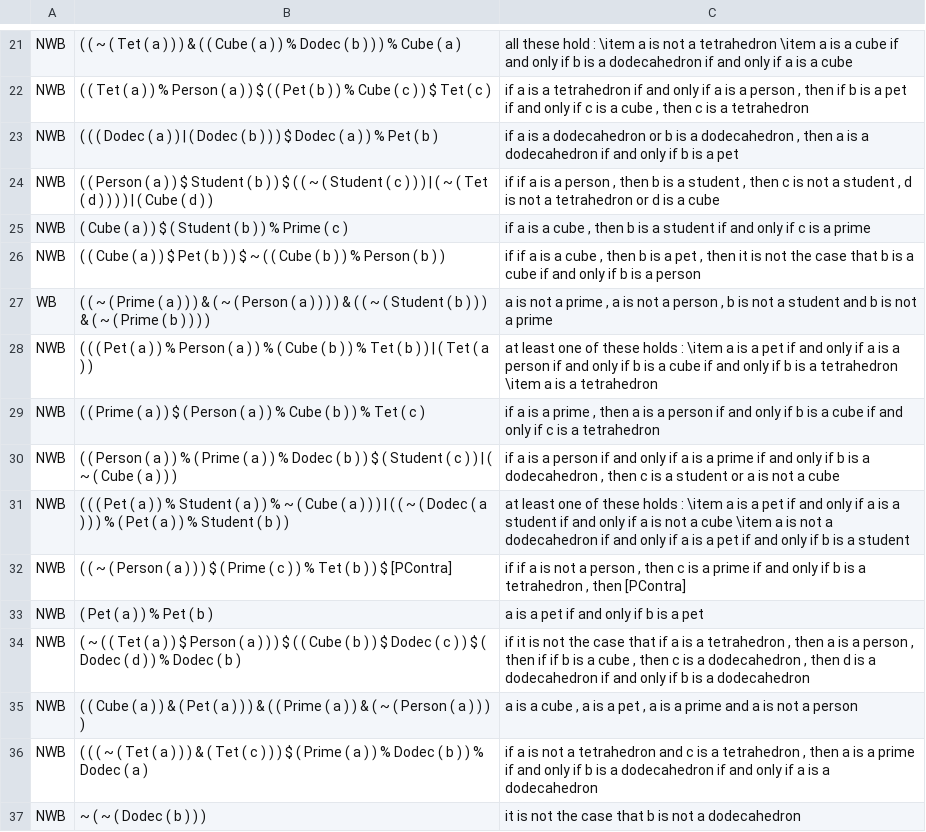
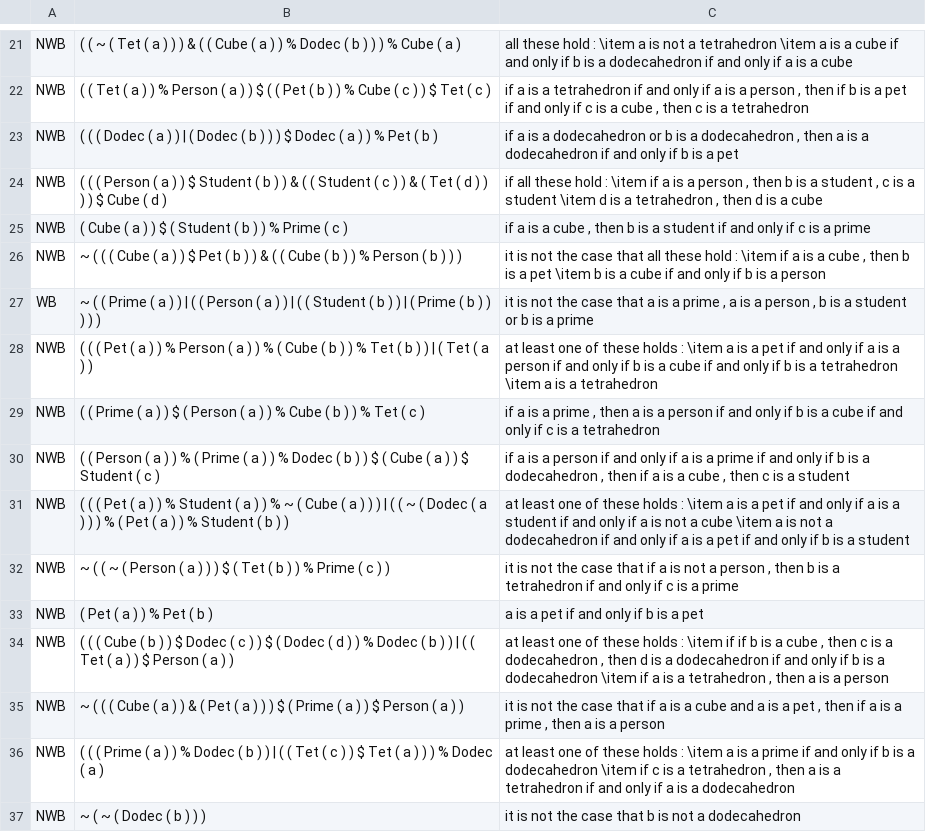
Before and after one commit to Pieterminator/BIMPL, a CSV file: utils/data/rg-output.csv, drawn as a sheet; only a part is shown, gaps mark what is left out; the diff covers the shown part only.

```diff
--- a/utils/data/rg-output.csv
+++ b/utils/data/rg-output.csv
@@ -23,15 +23,15 @@ NWB;( ( Tet ( a ) ) % Person ( a ) ) $ ( ( Pet ( b ) ) % Cube ( c ) ) $ Tet ( c
 NWB;( ( ( Dodec ( a ) ) | ( Dodec ( b ) ) ) $ Dodec ( a ) ) % Pet ( b );if a is a dodecahedron or b is a dodecahedron , then a is a dodecahedron if and only if b is a pet
-NWB;( ( Person ( a ) ) $ Student ( b ) ) $ ( ( ~ ( Student ( c ) ) ) | ( ~ ( Tet ( d ) ) ) ) | ( Cube ( d ) );if if a is a person , then b is a student , then c is not a student , d is not a tetrahedron or d is a cube
+NWB;( ( ( Person ( a ) ) $ Student ( b ) ) & ( ( Student ( c ) ) & ( Tet ( d ) ) ) ) $ Cube ( d );if all these hold : \item if a is a person , then b is a student , c is a student \item d is a tetrahedron , then d is a cube
 NWB;( Cube ( a ) ) $ ( Student ( b ) ) % Prime ( c );if a is a cube , then b is a student if and only if c is a prime
-NWB;( ( Cube ( a ) ) $ Pet ( b ) ) $ ~ ( ( Cube ( b ) ) % Person ( b ) );if if a is a cube , then b is a pet , then it is not the case that b is a cube if and only if b is a person
-WB;( ( ~ ( Prime ( a ) ) ) & ( ~ ( Person ( a ) ) ) ) & ( ( ~ ( Student ( b ) ) ) & ( ~ ( Prime ( b ) ) ) );a is not a prime , a is not a person , b is not a student and b is not a prime
+NWB;~ ( ( ( Cube ( a ) ) $ Pet ( b ) ) & ( ( Cube ( b ) ) % Person ( b ) ) );it is not the case that all these hold : \item if a is a cube , then b is a pet \item b is a cube if and only if b is a person
+WB;~ ( ( Prime ( a ) ) | ( ( Person ( a ) ) | ( ( Student ( b ) ) | ( Prime ( b ) ) ) ) );it is not the case that a is a prime , a is a person , b is a student or b is a prime
 NWB;( ( ( Pet ( a ) ) % Person ( a ) ) % ( Cube ( b ) ) % Tet ( b ) ) | ( Tet ( a ) );at least one of these holds : \item a is a pet if and only if a is a person if and only if b is a cube if and only if b is a tetrahedron \item a is a tetrahedron
 NWB;( ( Prime ( a ) ) $ ( Person ( a ) ) % Cube ( b ) ) % Tet ( c );if a is a prime , then a is a person if and only if b is a cube if and only if c is a tetrahedron
-NWB;( ( Person ( a ) ) % ( Prime ( a ) ) % Dodec ( b ) ) $ ( Student ( c ) ) | ( ~ ( Cube ( a ) ) );if a is a person if and only if a is a prime if and only if b is a dodecahedron , then c is a student or a is not a cube
+NWB;( ( Person ( a ) ) % ( Prime ( a ) ) % Dodec ( b ) ) $ ( Cube ( a ) ) $ Student ( c );if a is a person if and only if a is a prime if and only if b is a dodecahedron , then if a is a cube , then c is a student
 NWB;( ( ( Pet ( a ) ) % Student ( a ) ) % ~ ( Cube ( a ) ) ) | ( ( ~ ( Dodec ( a ) ) ) % ( Pet ( a ) ) % Student ( b ) );at least one of these holds : \item a is a pet if and only if a is a student if and only if a is not a cube \item a is not a dodecahedron if and only if a is a pet if and only if b is a student
-NWB;( ( ~ ( Person ( a ) ) ) $ ( Prime ( c ) ) % Tet ( b ) ) $ [PContra];if if a is not a person , then c is a prime if and only if b is a tetrahedron , then [PContra]
+NWB;~ ( ( ~ ( Person ( a ) ) ) $ ( Tet ( b ) ) % Prime ( c ) );it is not the case that if a is not a person , then b is a tetrahedron if and only if c is a prime
 NWB;( Pet ( a ) ) % Pet ( b );a is a pet if and only if b is a pet
-NWB;( ~ ( ( Tet ( a ) ) $ Person ( a ) ) ) $ ( ( Cube ( b ) ) $ Dodec ( c ) ) $ ( Dodec ( d ) ) % Dodec ( b );if it is not the case that if a is a tetrahedron , then a is a person , then if if b is a cube , then c is a dodecahedron , then d is a dodecahedron if and only if b is a dodecahedron
-NWB;( ( Cube ( a ) ) & ( Pet ( a ) ) ) & ( ( Prime ( a ) ) & ( ~ ( Person ( a ) ) ) );a is a cube , a is a pet , a is a prime and a is not a person
-NWB;( ( ( ~ ( Tet ( a ) ) ) & ( Tet ( c ) ) ) $ ( Prime ( a ) ) % Dodec ( b ) ) % Dodec ( a );if a is not a tetrahedron and c is a tetrahedron , then a is a prime if and only if b is a dodecahedron if and only if a is a dodecahedron
+NWB;( ( ( Cube ( b ) ) $ Dodec ( c ) ) $ ( Dodec ( d ) ) % Dodec ( b ) ) | ( ( Tet ( a ) ) $ Person ( a ) );at least one of these holds : \item if if b is a cube , then c is a dodecahedron , then d is a dodecahedron if and only if b is a dodecahedron \item if a is a tetrahedron , then a is a person
+NWB;~ ( ( ( Cube ( a ) ) & ( Pet ( a ) ) ) $ ( Prime ( a ) ) $ Person ( a ) );it is not the case that if a is a cube and a is a pet , then if a is a prime , then a is a person
+NWB;( ( ( Prime ( a ) ) % Dodec ( b ) ) | ( ( Tet ( c ) ) $ Tet ( a ) ) ) % Dodec ( a );at least one of these holds : \item a is a prime if and only if b is a dodecahedron \item if c is a tetrahedron , then a is a tetrahedron if and only if a is a dodecahedron
 NWB;~ ( ~ ( Dodec ( b ) ) );it is not the case that b is not a dodecahedron
```
Also changed, not shown: 22 edited cells elsewhere in this file, utils/data/ggc-output.csv, 21 other files.
